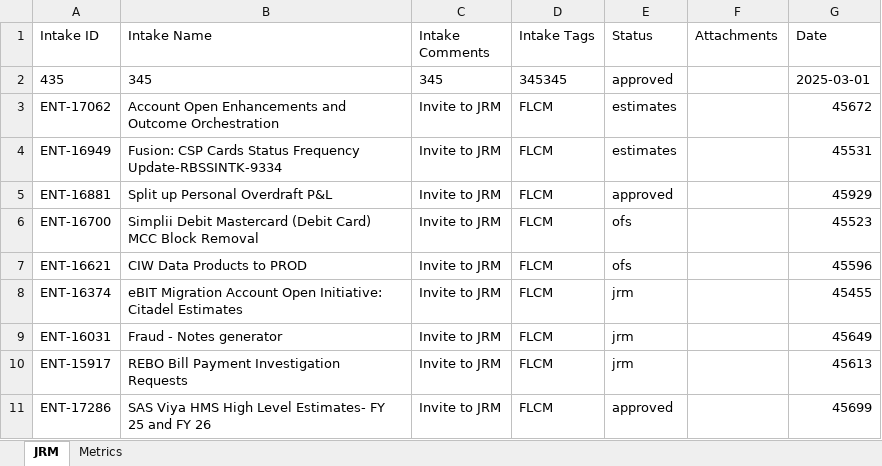
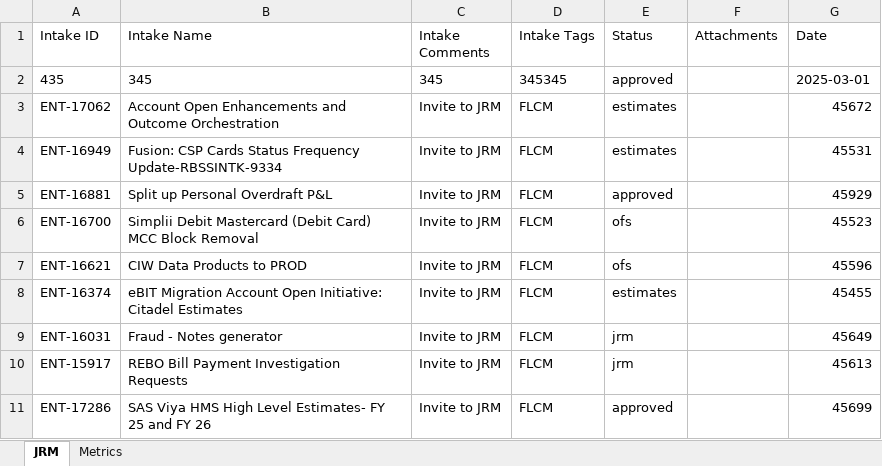
Before and after one commit to Parthiv18/intake, an Excel workbook: Intake_Database.xlsx, sheet JRM, drawn as a sheet; only a part is shown; values as stored, in another font and other column widths than the file's, no borders; the diff names each change by its address in the sheet, - before the commit and + after, or states it on an @@ line.

Commit message:
Update card ENT-16374 status to estimates

```diff
--- a/Intake_Database.xlsx (sheet JRM)
+++ b/Intake_Database.xlsx (sheet JRM)
-E8 (Status): jrm
+E8 (Status): estimates
```
